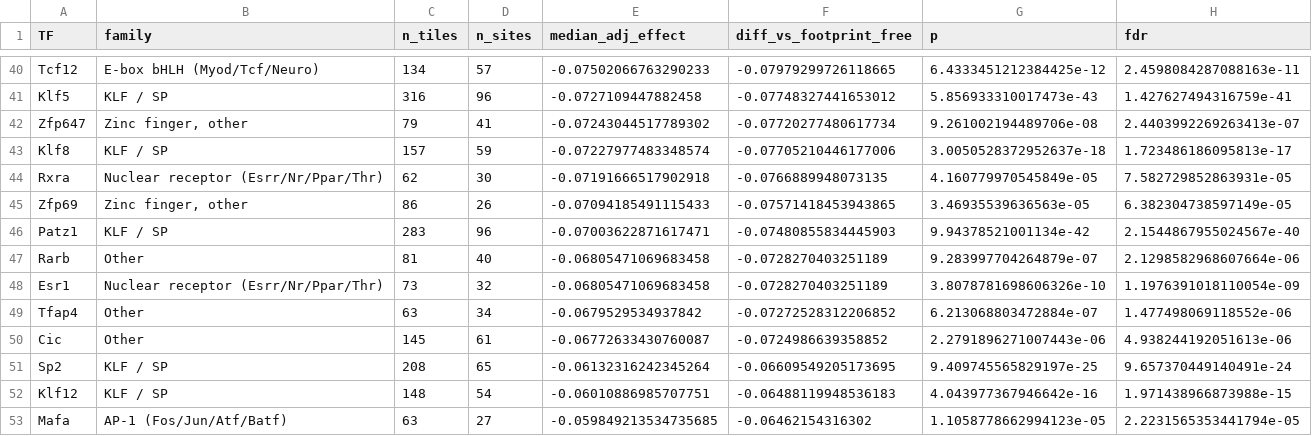
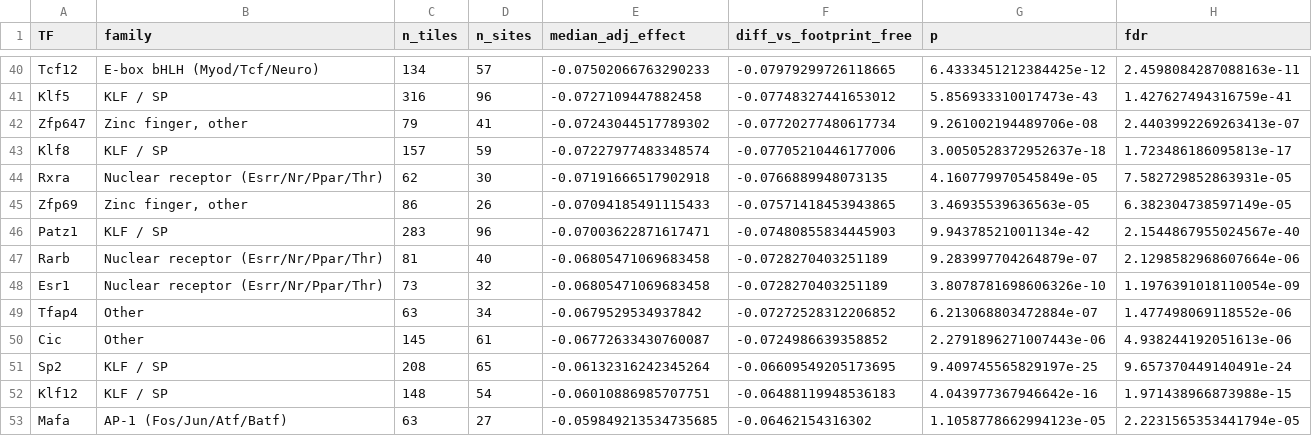
Before and after one commit to cytokine4242/Alpha_Genome_Ap1, a CSV file: Analysis/partners/tables/a_tile_importance_by_tf.csv, drawn as a sheet; only a part is shown, gaps mark what is left out; the diff covers the shown part only.

```diff
--- a/Analysis/partners/tables/a_tile_importance_by_tf.csv
+++ b/Analysis/partners/tables/a_tile_importance_by_tf.csv
@@ -46,3 +46,3 @@ Zfp69,"Zinc finger, other",86,26,-0.07094185491115433,-0.07571418453943865,3.469
 Patz1,KLF / SP,283,96,-0.07003622871617471,-0.07480855834445903,9.94378521001134e-42,2.1544867955024567e-40
-Rarb,Other,81,40,-0.06805471069683458,-0.0728270403251189,9.283997704264879e-07,2.1298582968607664e-06
+Rarb,Nuclear receptor (Esrr/Nr/Ppar/Thr),81,40,-0.06805471069683458,-0.0728270403251189,9.283997704264879e-07,2.1298582968607664e-06
 Esr1,Nuclear receptor (Esrr/Nr/Ppar/Thr),73,32,-0.06805471069683458,-0.0728270403251189,3.8078781698606326e-10,1.1976391018110054e-09
```
Also changed, not shown: 11 edited cells elsewhere in this file, Analysis/partners/tables/a_tile_importance_by_family.csv, Analysis/partners/tables/b_base_importance_by_family.csv, 17 other files.
